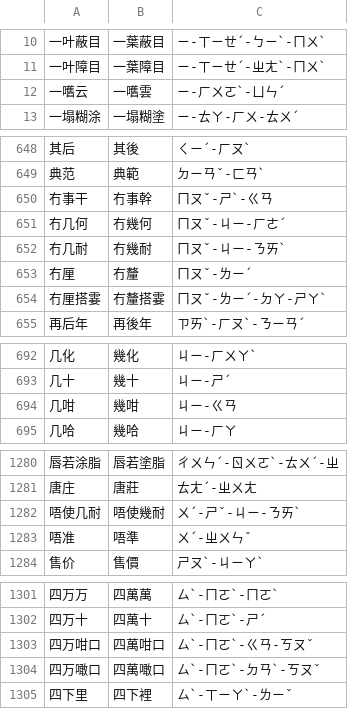
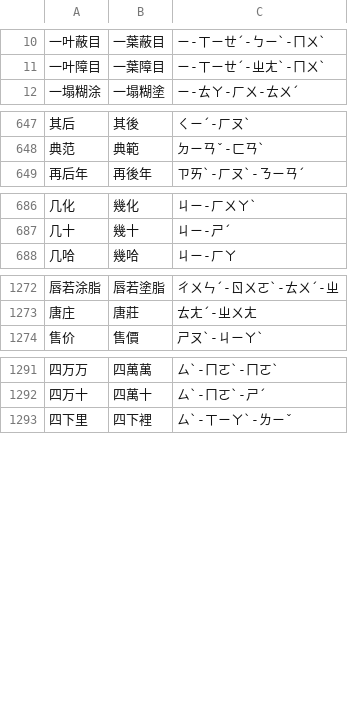
Before and after one commit to Nanako0129/shanjie, a TSV file: experiments/s2n/overlay-removed.tsv, drawn as a sheet; only a part is shown, gaps mark what is left out; the diff covers the shown part only.

```diff
--- a/experiments/s2n/overlay-removed.tsv
+++ b/experiments/s2n/overlay-removed.tsv
@@ -11,3 +11,2 @@
 一叶障目	一葉障目	ㄧ-ㄒㄧㄝˊ-ㄓㄤˋ-ㄇㄨˋ
-一嚿云	一嚿雲	ㄧ-ㄏㄨㄛˋ-ㄩㄣˊ
 一塌糊涂	一塌糊塗	ㄧ-ㄊㄚ-ㄏㄨ-ㄊㄨˊ
@@ -649,7 +648,2 @@
 典范	典範	ㄉㄧㄢˇ-ㄈㄢˋ
-冇事干	冇事幹	ㄇㄡˇ-ㄕˋ-ㄍㄢ
-冇几何	冇幾何	ㄇㄡˇ-ㄐㄧ-ㄏㄜˊ
-冇几耐	冇幾耐	ㄇㄡˇ-ㄐㄧ-ㄋㄞˋ
-冇厘	冇釐	ㄇㄡˇ-ㄌㄧˊ
-冇厘搭霎	冇釐搭霎	ㄇㄡˇ-ㄌㄧˊ-ㄉㄚ-ㄕㄚˋ
 再后年	再後年	ㄗㄞˋ-ㄏㄡˋ-ㄋㄧㄢˊ
@@ -693,3 +687,2 @@
 几十	幾十	ㄐㄧ-ㄕˊ
-几咁	幾咁	ㄐㄧ-ㄍㄢ
 几哈	幾哈	ㄐㄧ-ㄏㄚ
@@ -1281,4 +1273,2 @@
 唐庄	唐莊	ㄊㄤˊ-ㄓㄨㄤ
-唔使几耐	唔使幾耐	ㄨˊ-ㄕˇ-ㄐㄧ-ㄋㄞˋ
-唔准	唔準	ㄨˊ-ㄓㄨㄣˇ
 售价	售價	ㄕㄡˋ-ㄐㄧㄚˋ
@@ -1302,4 +1292,2 @@
 四万十	四萬十	ㄙˋ-ㄇㄛˋ-ㄕˊ
-四万咁口	四萬咁口	ㄙˋ-ㄇㄛˋ-ㄍㄢ-ㄎㄡˇ
-四万噉口	四萬噉口	ㄙˋ-ㄇㄛˋ-ㄉㄢˋ-ㄎㄡˇ
 四下里	四下裡	ㄙˋ-ㄒㄧㄚˋ-ㄌㄧˇ
```
Also changed, not shown: 2 removed rows elsewhere in this file, data/lexicon/overlay-manual.tsv, experiments/s2f/overlay-variant-removed.tsv, 6 other files.
